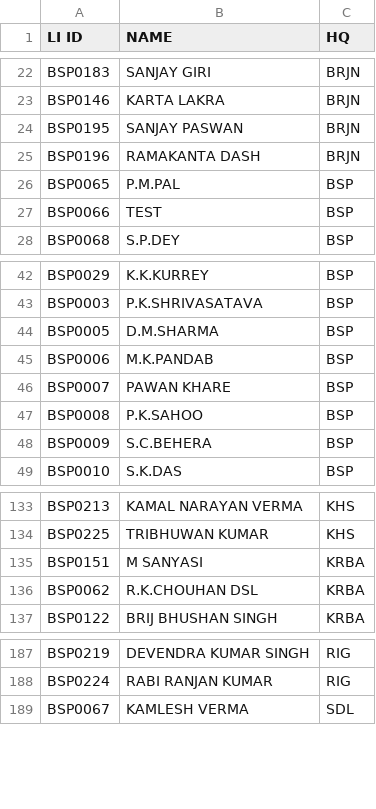
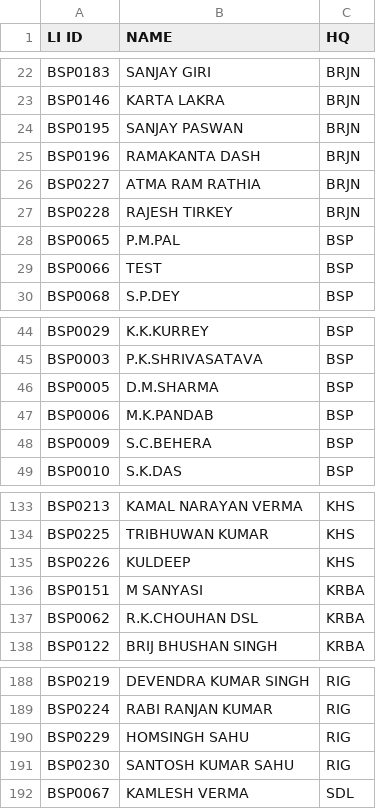
Before and after one commit to SrDeeOpBSP/BSP-Division-report, a CSV file: CLIMICRO.csv, drawn as a sheet; only a part is shown, gaps mark what is left out.

Commit message:
Add files via upload

```diff
--- a/CLIMICRO.csv
+++ b/CLIMICRO.csv
@@ -25,2 +25,4 @@ BSP0195,SANJAY PASWAN,BRJN
 BSP0196,RAMAKANTA DASH,BRJN
+BSP0227,ATMA RAM RATHIA,BRJN
+BSP0228,RAJESH TIRKEY,BRJN
 BSP0065,P.M.PAL,BSP
@@ -45,4 +47,2 @@ BSP0005,D.M.SHARMA,BSP
 BSP0006,M.K.PANDAB,BSP
-BSP0007,PAWAN KHARE,BSP
-BSP0008,P.K.SAHOO,BSP
 BSP0009,S.C.BEHERA,BSP
@@ -134,2 +134,3 @@ BSP0213,KAMAL NARAYAN VERMA,KHS
 BSP0225,TRIBHUWAN KUMAR,KHS
+BSP0226,KULDEEP,KHS
 BSP0151,M SANYASI,KRBA
@@ -188,2 +189,4 @@ BSP0219,DEVENDRA KUMAR SINGH,RIG
 BSP0224,RABI RANJAN KUMAR,RIG
+BSP0229,HOMSINGH SAHU,RIG
+BSP0230,SANTOSH KUMAR SAHU,RIG
 BSP0067,KAMLESH VERMA,SDL
```
